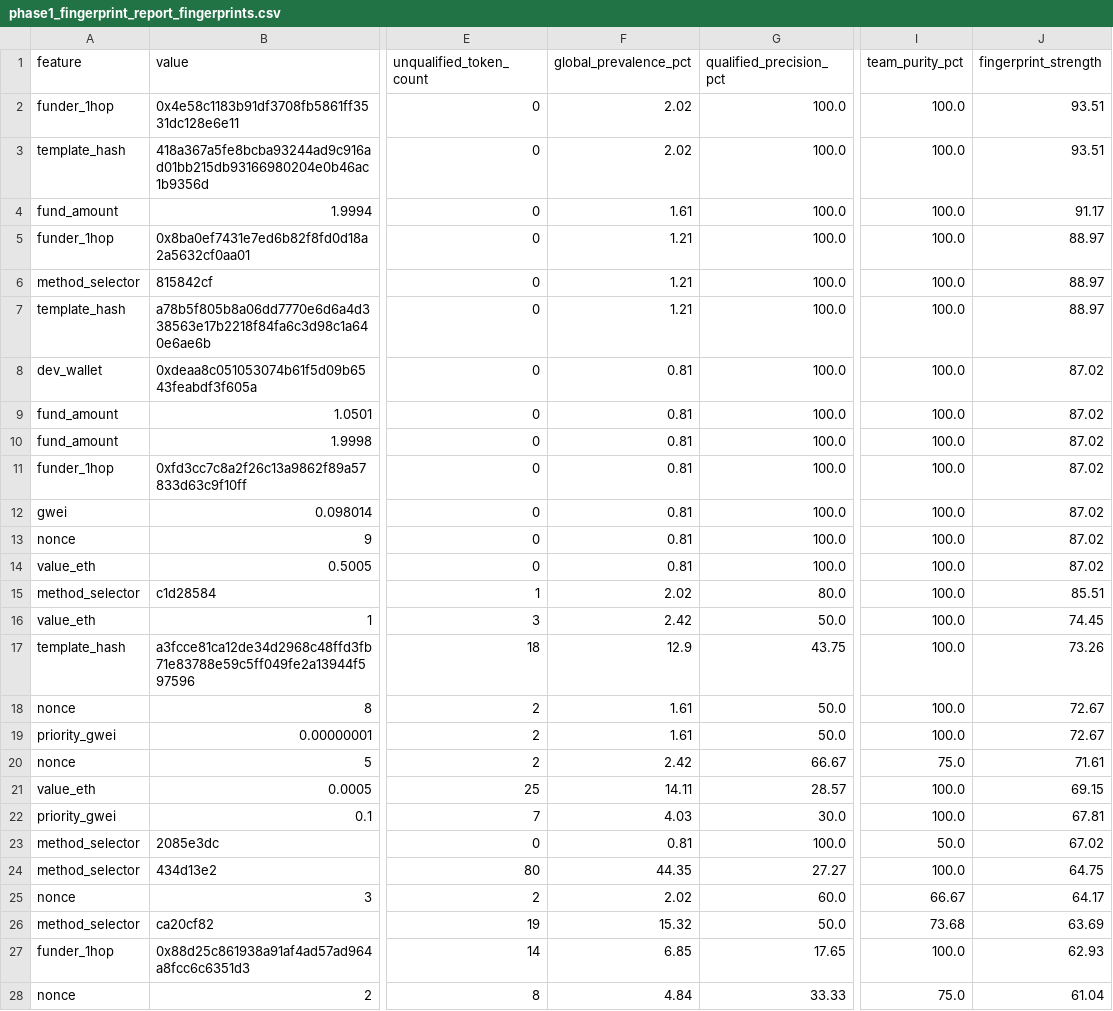
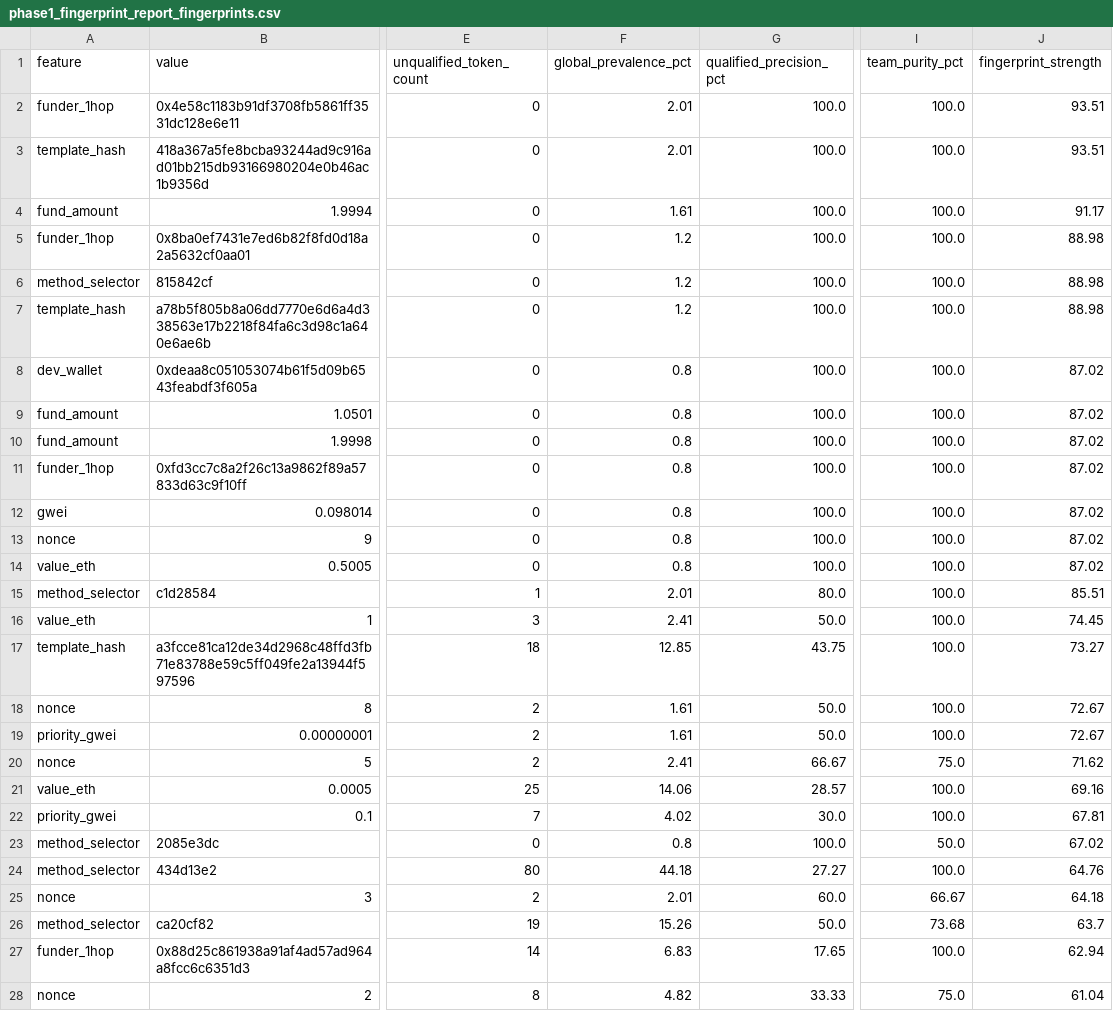
Before and after one commit to Jorence19/OmniReborn, a CSV file: phase1_fingerprint_report_fingerprints.csv, drawn as a sheet; only a part is shown, gaps mark what is left out; the diff covers the shown part only; the diff names each change by its address in the sheet, - before the commit and + after, or states it on an @@ line.

```diff
--- a/phase1_fingerprint_report_fingerprints.csv
+++ b/phase1_fingerprint_report_fingerprints.csv
-F2:F3 (global_prevalence_pct): 2.02
+F2:F3 (global_prevalence_pct): 2.01
-F5:F7 (global_prevalence_pct): 1.21
+F5:F7 (global_prevalence_pct): 1.2
-J5:J7 (fingerprint_strength): 88.97
+J5:J7 (fingerprint_strength): 88.98
-F8:F14 (global_prevalence_pct): 0.81
+F8:F14 (global_prevalence_pct): 0.8
-F15 (global_prevalence_pct): 2.02
+F15 (global_prevalence_pct): 2.01
-F16 (global_prevalence_pct): 2.42
+F16 (global_prevalence_pct): 2.41
-F17 (global_prevalence_pct): 12.9
+F17 (global_prevalence_pct): 12.85
-J17 (fingerprint_strength): 73.26
+J17 (fingerprint_strength): 73.27
-F20 (global_prevalence_pct): 2.42
+F20 (global_prevalence_pct): 2.41
-J20 (fingerprint_strength): 71.61
+J20 (fingerprint_strength): 71.62
-F21 (global_prevalence_pct): 14.11
+F21 (global_prevalence_pct): 14.06
-J21 (fingerprint_strength): 69.15
+J21 (fingerprint_strength): 69.16
-F22 (global_prevalence_pct): 4.03
+F22 (global_prevalence_pct): 4.02
-F23 (global_prevalence_pct): 0.81
+F23 (global_prevalence_pct): 0.8
-F24 (global_prevalence_pct): 44.35
+F24 (global_prevalence_pct): 44.18
-J24 (fingerprint_strength): 64.75
+J24 (fingerprint_strength): 64.76
-F25 (global_prevalence_pct): 2.02
+F25 (global_prevalence_pct): 2.01
-J25 (fingerprint_strength): 64.17
+J25 (fingerprint_strength): 64.18
-F26 (global_prevalence_pct): 15.32
+F26 (global_prevalence_pct): 15.26
-J26 (fingerprint_strength): 63.69
+J26 (fingerprint_strength): 63.7
-F27 (global_prevalence_pct): 6.85
+F27 (global_prevalence_pct): 6.83
-J27 (fingerprint_strength): 62.93
+J27 (fingerprint_strength): 62.94
-F28 (global_prevalence_pct): 4.84
+F28 (global_prevalence_pct): 4.82
```
Also changed, not shown: 10 edited cells elsewhere in this file, phase1_fingerprint_report_candidates.csv, 33 other files.
